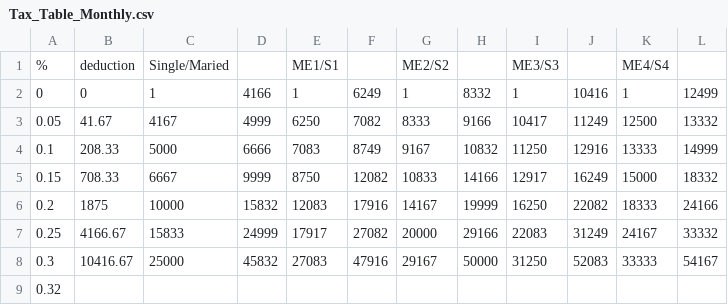
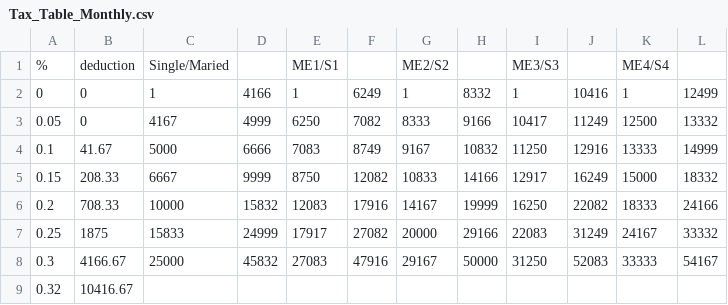
Before and after one commit to harryperales/payrollSystem, a CSV file: resources/Tax_Table_Monthly.csv, drawn as a sheet; the diff names each change by its address in the sheet, - before the commit and + after, or states it on an @@ line.

Commit message:
update tax table
update tax table

```diff
--- a/resources/Tax_Table_Monthly.csv
+++ b/resources/Tax_Table_Monthly.csv
-B3: 41.67
+B3: 0
-B4: 208.33
+B4: 41.67
-B5: 708.33
+B5: 208.33
-B6: 1875
+B6: 708.33
-B7: 4166.67
+B7: 1875
-B8: 10416.67
+B8: 4166.67
-B9: (empty)
+B9: 10416.67
```
Also changed, not shown: 4 other files.
